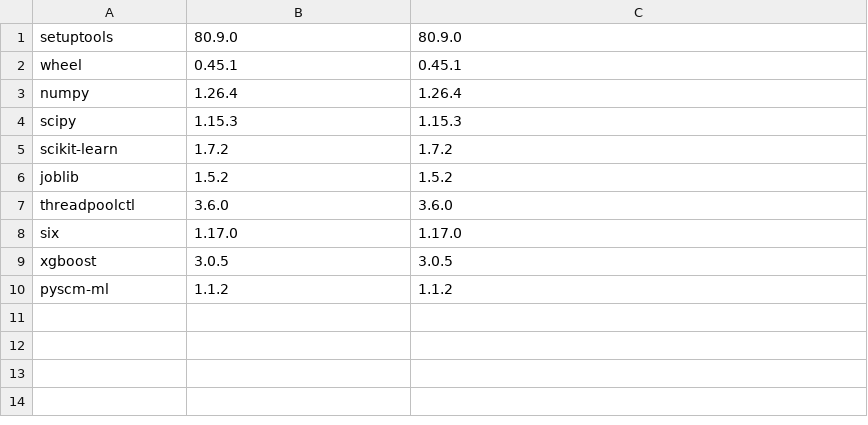
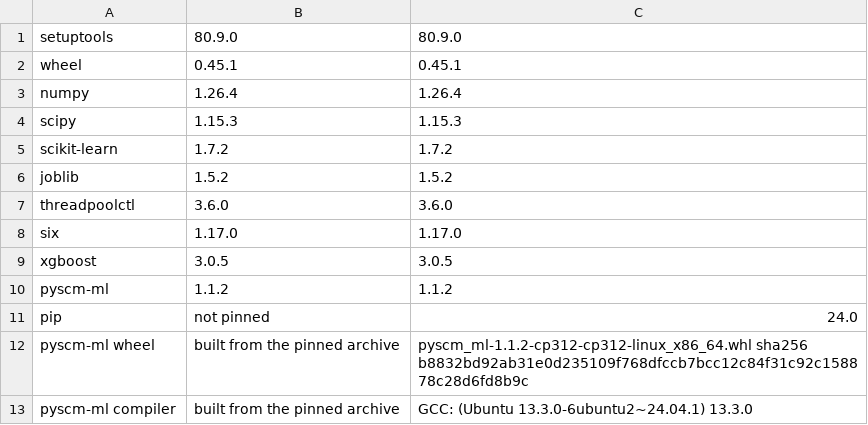
Before and after one commit to editnori/Genomic-Resistance-Mapping-GRM-, a TSV file: reference/learner-crosscheck/environment.tsv, drawn as a sheet; the diff names each change by its address in the sheet, - before the commit and + after, or states it on an @@ line.

Commit message:
Cross-check result: environment.tsv gains the pyscm-ml wheel's sha256 and its compiler
environment.tsv is now the one run.sh wrote at 4e57388 (rerun.json): the ten pinned
rows as before, then the environment's pip, the sha256 of the pyscm-ml wheel built
from its pinned archive, and the compiler its extension module names. A second build
in the same environment gave another sha256, so the kit README says the value names
one build and pins nothing.

```diff
--- a/reference/learner-crosscheck/environment.tsv
+++ b/reference/learner-crosscheck/environment.tsv
+row 11: pip | not pinned | 24.0
+row 12: pyscm-ml wheel | built from the pinned archive | pyscm_ml-1.1.2-cp312-cp312-linux_x86_64.whl sha256 b8832bd92ab31e0d235109f768dfccb7bcc12c84f31c92c158878c28d6fd8b9c
+row 13: pyscm-ml compiler | built from the pinned archive | GCC: (Ubuntu 13.3.0-6ubuntu2~24.04.1) 13.3.0
```
Also changed, not shown: 3 other files.
